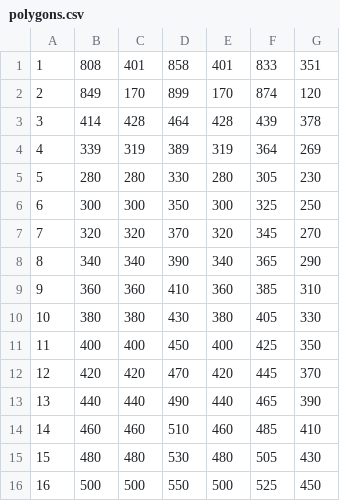
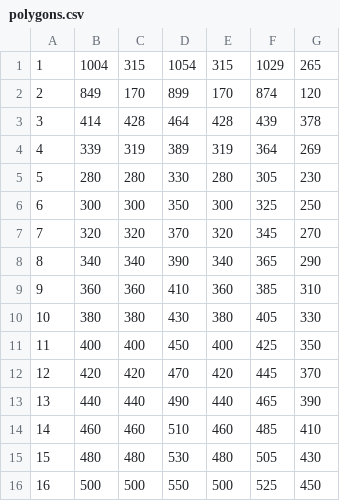
Before and after one commit to MehmetKaTR/project_colyze, a CSV file: colyze/public/documents/polygons.csv, drawn as a sheet.

```diff
--- a/colyze/public/documents/polygons.csv
+++ b/colyze/public/documents/polygons.csv
@@ -1,2 +1,2 @@
-1,808,401,858,401,833,351
+1,1004,315,1054,315,1029,265
 2,849,170,899,170,874,120
```
Also changed, not shown: 2 other files.
